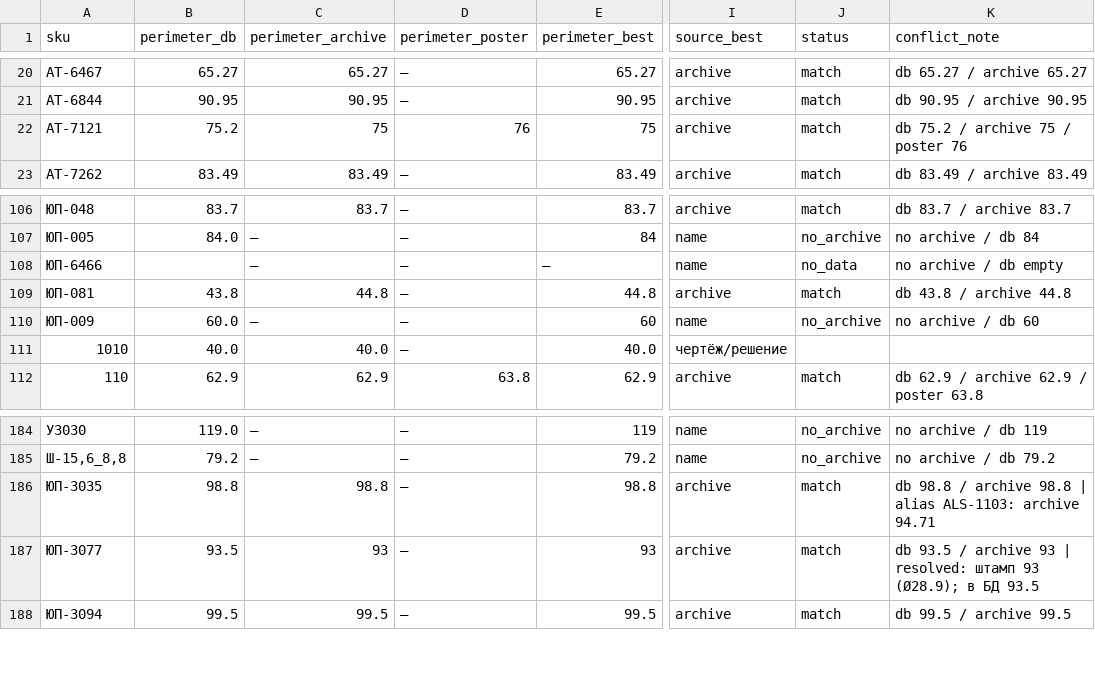
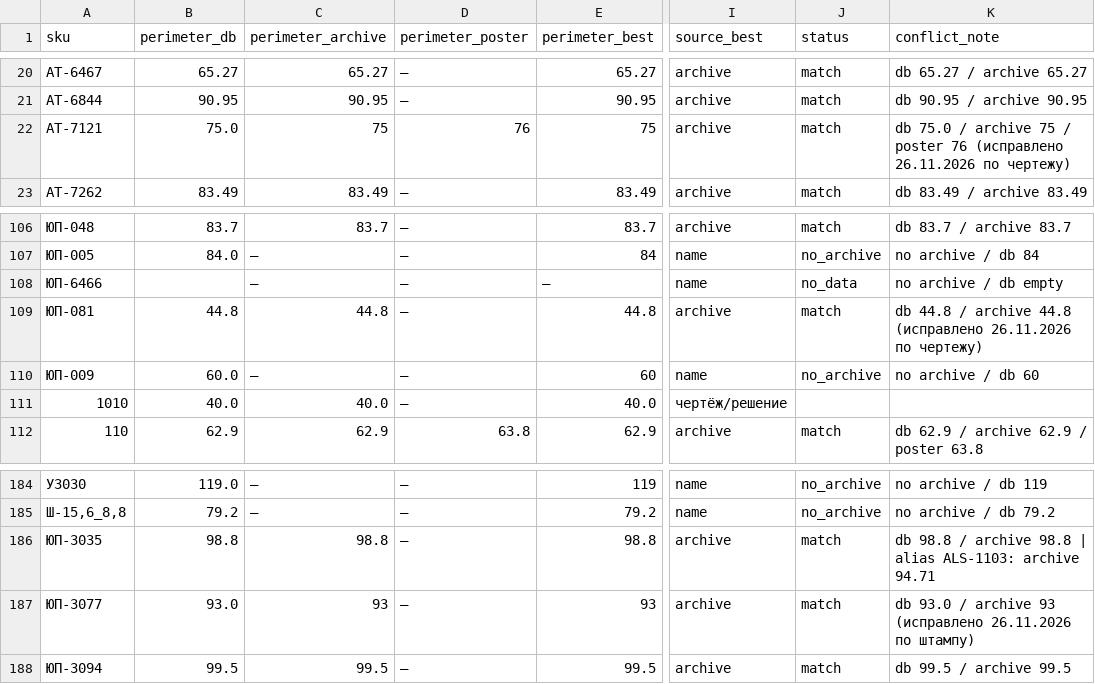
Before and after one commit to mavkasgit/ktm2000, a CSV file: assets/catalog-audit/dimensions/dimensions-reconciled.csv, drawn as a sheet; only a part is shown, gaps mark what is left out; the diff names each change by its address in the sheet, - before the commit and + after, or states it on an @@ line.

```diff
--- a/assets/catalog-audit/dimensions/dimensions-reconciled.csv
+++ b/assets/catalog-audit/dimensions/dimensions-reconciled.csv
-B22 (perimeter_db): 75.2
+B22 (perimeter_db): 75.0
-K22 (conflict_note): db 75.2 / archive 75 / poster 76
+K22 (conflict_note): db 75.0 / archive 75 / poster 76 (исправлено 26.11.2026 по чертежу)
-B109 (perimeter_db): 43.8
+B109 (perimeter_db): 44.8
-K109 (conflict_note): db 43.8 / archive 44.8
+K109 (conflict_note): db 44.8 / archive 44.8 (исправлено 26.11.2026 по чертежу)
-B187 (perimeter_db): 93.5
+B187 (perimeter_db): 93.0
-K187 (conflict_note): db 93.5 / archive 93 | resolved: штамп 93 (Ø28.9); в БД 93.5
+K187 (conflict_note): db 93.0 / archive 93 (исправлено 26.11.2026 по штампу)
```
Also changed, not shown: docs/catalog/ktm-profile-register.csv, docs/catalog/ktm-profile-register.relations.csv, 23 other files.
